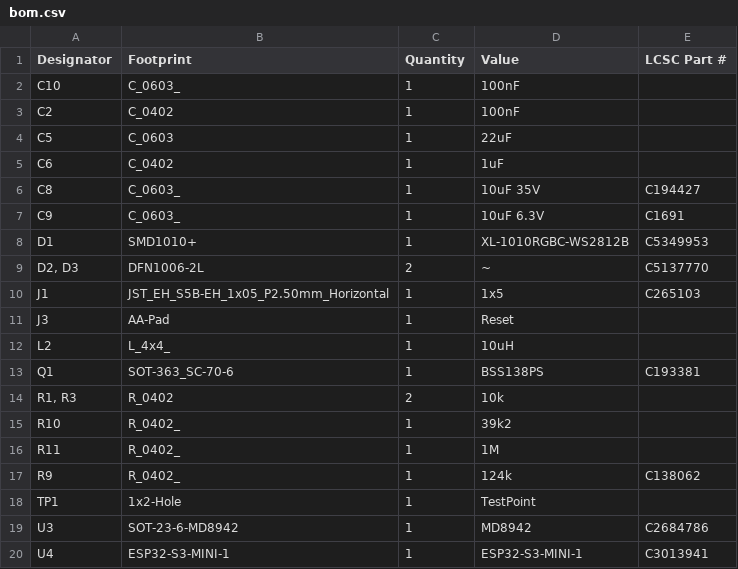
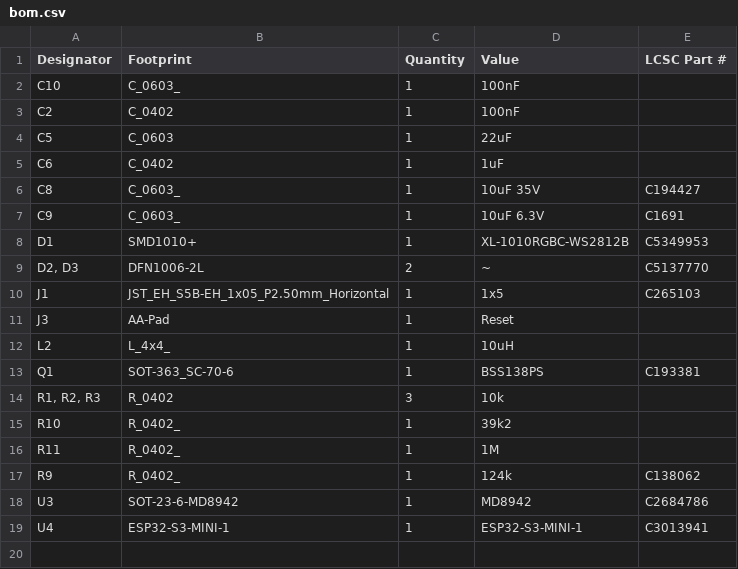
Before and after one commit to FigJam23/ESP32-Faikin-ESP32-C6-, a CSV file: PCB/Faikin/production/bom.csv, drawn as a sheet.

```diff
--- a/PCB/Faikin/production/bom.csv
+++ b/PCB/Faikin/production/bom.csv
@@ -13,3 +13,3 @@ L2,L_4x4_,1,10uH,
 Q1,SOT-363_SC-70-6,1,BSS138PS,C193381
-"R1, R3",R_0402,2,10k,
+"R1, R2, R3",R_0402,3,10k,
 R10,R_0402_,1,39k2,
@@ -17,3 +17,2 @@ R11,R_0402_,1,1M,
 R9,R_0402_,1,124k,C138062
-TP1,1x2-Hole,1,TestPoint,
 U3,SOT-23-6-MD8942,1,MD8942,C2684786
```
Also changed, not shown: PCB/Faikin/production/positions.csv, 7 other files.
